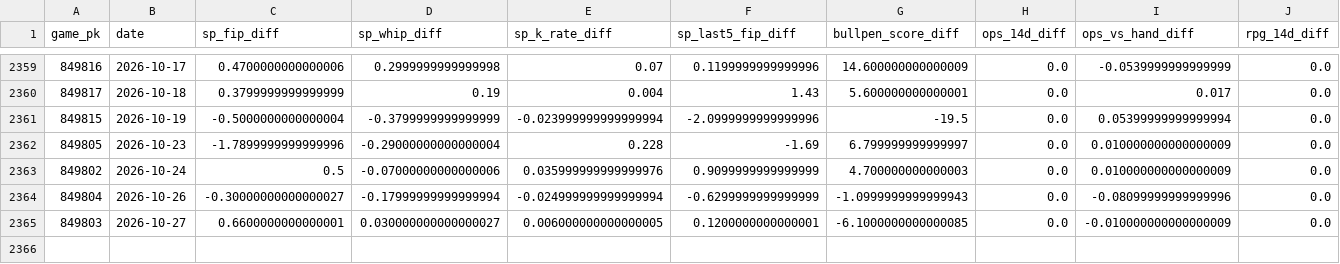
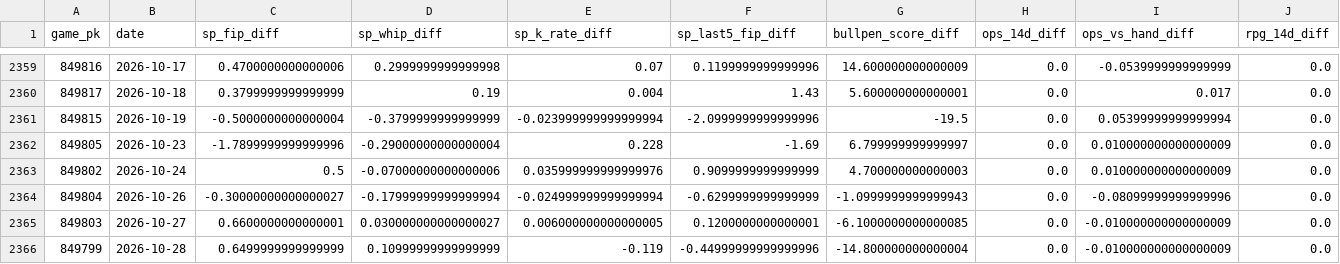
Before and after one commit to markmorris1210-gif/MLB-Predictor, a CSV file: data/training_data.csv, drawn as a sheet; only a part is shown, gaps mark what is left out; rows hold the shown columns only; the diff names each change by its address in the sheet, - before the commit and + after, or states it on an @@ line.

```diff
--- a/data/training_data.csv
+++ b/data/training_data.csv
+row 2366: 849799 | 2026-10-28 | 0.6499999999999999 | 0.10999999999999999 | -0.119 | -0.44999999999999996 | -14.800000000000004 | 0.0 | -0.010000000000000009 | 0.0
```
Also changed, not shown: 11 other files.
